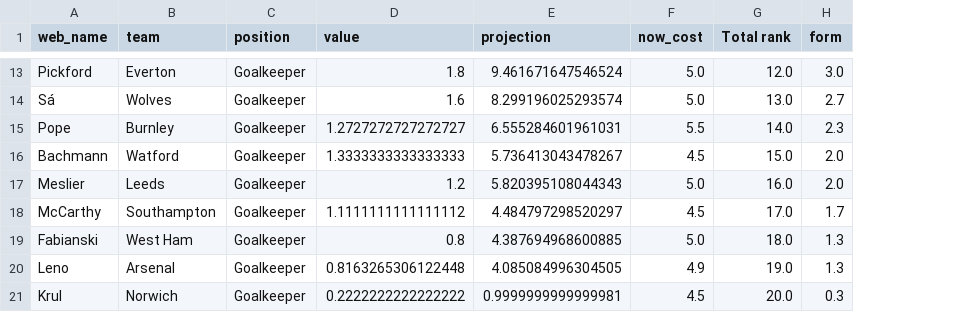
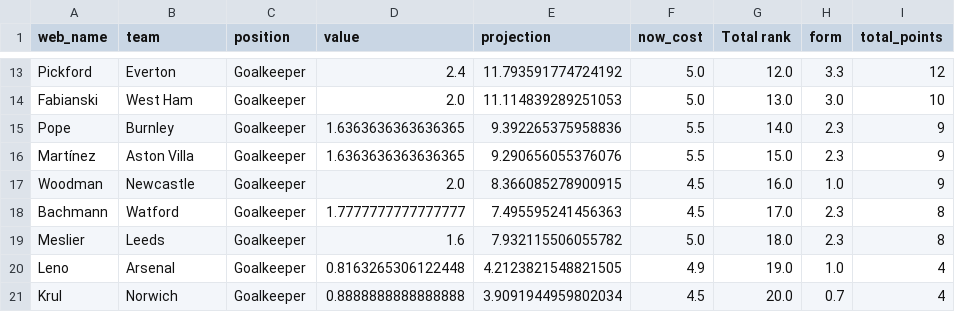
Before and after one commit to enrique-bustamante/Super-Performer-Stocks, a CSV file: epl-ml-v3.0/rankings/GoalieRank.csv, drawn as a sheet; only a part is shown, gaps mark what is left out; removed rows and columns are numbered as before the commit, all else as after; the diff covers the shown part only; the diff names each change by its address in the sheet, - before the commit and + after, or states it on an @@ line.

```diff
--- a/epl-ml-v3.0/rankings/GoalieRank.csv
+++ b/epl-ml-v3.0/rankings/GoalieRank.csv
+column I (total_points), row 13: 12; row 15: 9; rows 18-21: 8 | 8 | 4 | 4
-D13 (value): 1.8
+D13 (value): 2.4
-E13 (projection): 9.461671647546524
+E13 (projection): 11.793591774724192
-H13 (form): 3.0
+H13 (form): 3.3
-row 14: Sá | Wolves | Goalkeeper | 1.6 | 8.299196025293574 | 5.0 | 13.0 | 2.7
+row 14: Fabianski | West Ham | Goalkeeper | 2.0 | 11.114839289251053 | 5.0 | 13.0 | 3.0 | 10
-D15 (value): 1.2727272727272727
+D15 (value): 1.6363636363636365
-E15 (projection): 6.555284601961031
+E15 (projection): 9.392265375958836
+row 16: Martínez | Aston Villa | Goalkeeper | 1.6363636363636365 | 9.290656055376076 | 5.5 | 15.0 | 2.3 | 9
+row 17: Woodman | Newcastle | Goalkeeper | 2.0 | 8.366085278900915 | 4.5 | 16.0 | 1.0 | 9
-D18 (value): 1.3333333333333333
+D18 (value): 1.7777777777777777
-E18 (projection): 5.736413043478267
+E18 (projection): 7.495595241456363
-G18 (Total rank): 15.0
+G18 (Total rank): 17.0
-H18:H19 (form): 2.0
+H18:H19 (form): 2.3
-D19 (value): 1.2
+D19 (value): 1.6
-E19 (projection): 5.820395108044343
+E19 (projection): 7.932115506055782
-G19 (Total rank): 16.0
+G19 (Total rank): 18.0
-row 18: McCarthy | Southampton | Goalkeeper | 1.1111111111111112 | 4.484797298520297 | 4.5 | 17.0 | 1.7
-row 19: Fabianski | West Ham | Goalkeeper | 0.8 | 4.387694968600885 | 5.0 | 18.0 | 1.3
-E20 (projection): 4.085084996304505
+E20 (projection): 4.2123821548821505
-H20 (form): 1.3
+H20 (form): 1.0
-D21 (value): 0.2222222222222222
+D21 (value): 0.8888888888888888
-E21 (projection): 0.9999999999999981
+E21 (projection): 3.9091944959802034
-H21 (form): 0.3
+H21 (form): 0.7
```
Also changed, not shown: 6 added rows, 6 removed rows and 17 edited cells elsewhere in this file, epl-ml-v3.0/rankings/DefenderRank.csv, epl-ml-v3.0/rankings/ForwardRank.csv, 23 other files.
